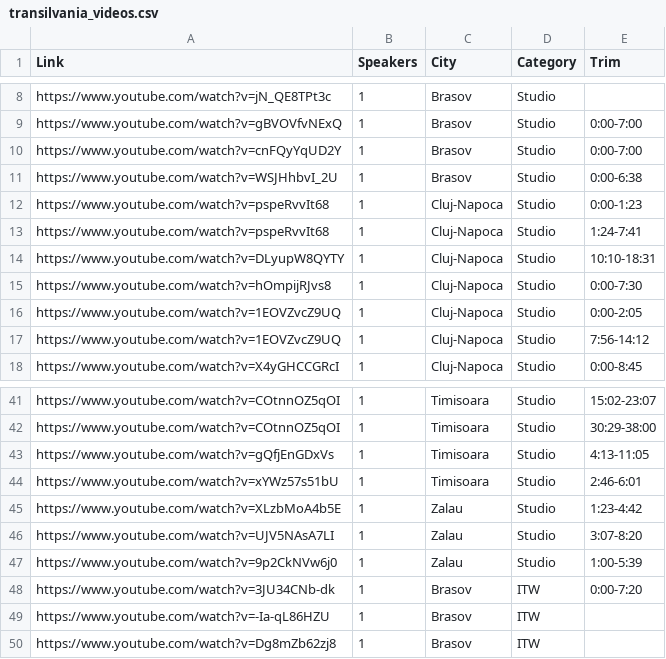
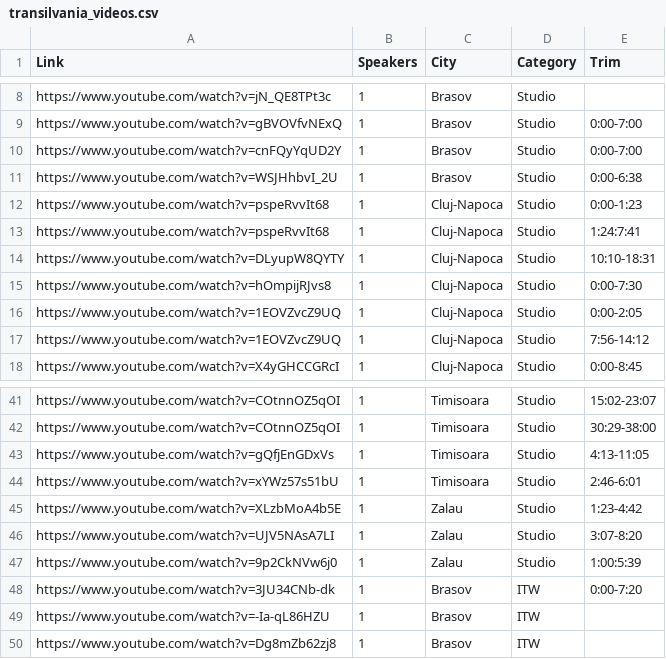
Before and after one commit to alexlicuriceanu/ro-av-deepfake-dataset, a CSV file: csv/transilvania_videos.csv, drawn as a sheet; only a part is shown, gaps mark what is left out.

```diff
--- a/csv/transilvania_videos.csv
+++ b/csv/transilvania_videos.csv
@@ -12,3 +12,3 @@ https://www.youtube.com/watch?v=WSJHhbvI_2U,1,Brasov,Studio,0:00-6:38
 https://www.youtube.com/watch?v=pspeRvvIt68,1,Cluj-Napoca,Studio,0:00-1:23
-https://www.youtube.com/watch?v=pspeRvvIt68,1,Cluj-Napoca,Studio,1:24-7:41
+https://www.youtube.com/watch?v=pspeRvvIt68,1,Cluj-Napoca,Studio,1:24:7:41
 https://www.youtube.com/watch?v=DLyupW8QYTY,1,Cluj-Napoca,Studio,10:10-18:31
@@ -46,3 +46,3 @@ https://www.youtube.com/watch?v=XLzbMoA4b5E,1,Zalau,Studio,1:23-4:42
 https://www.youtube.com/watch?v=UJV5NAsA7LI,1,Zalau,Studio,3:07-8:20
-https://www.youtube.com/watch?v=9p2CkNVw6j0,1,Zalau,Studio,1:00-5:39
+https://www.youtube.com/watch?v=9p2CkNVw6j0,1,Zalau,Studio,1:00:5:39
 https://www.youtube.com/watch?v=3JU34CNb-dk,1,Brasov,ITW,0:00-7:20
```
Also changed, not shown: 39 other files.
